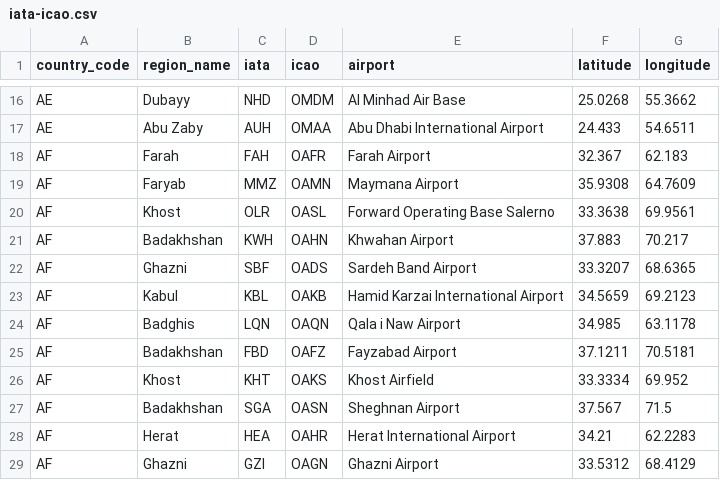
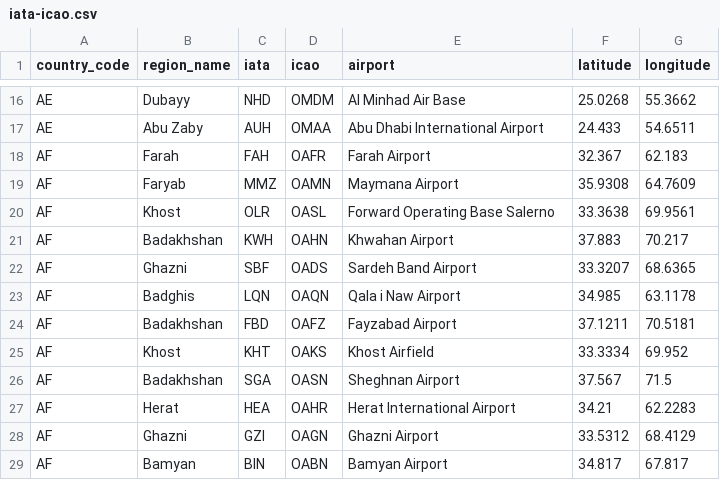
Before and after one commit to ip2location/ip2location-iata-icao, a CSV file: iata-icao.csv, drawn as a sheet; only a part is shown, gaps mark what is left out; the shorter side is filled out with more unchanged rows.

Commit message:
remove old KBL iata code

```diff
--- a/iata-icao.csv
+++ b/iata-icao.csv
@@ -22,3 +22,2 @@
 "AF","Ghazni","SBF","OADS","Sardeh Band Airport","33.3207","68.6365"
-"AF","Kabul","KBL","OAKB","Hamid Karzai International Airport","34.5659","69.2123"
 "AF","Badghis","LQN","OAQN","Qala i Naw Airport","34.985","63.1178"
```
